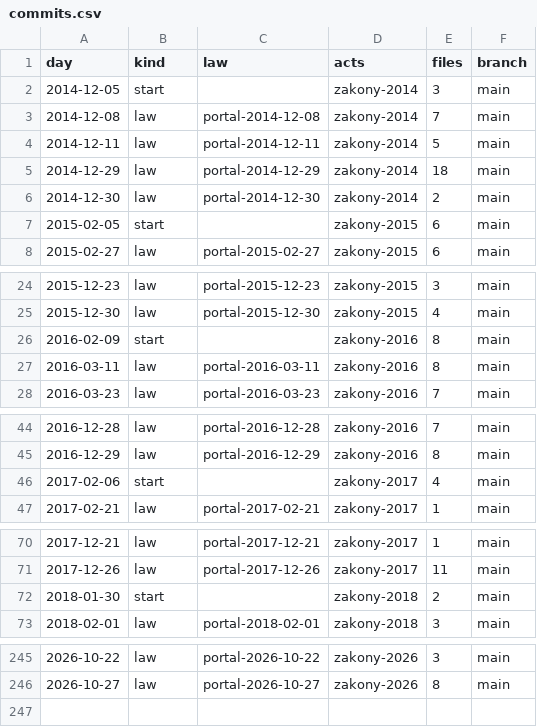
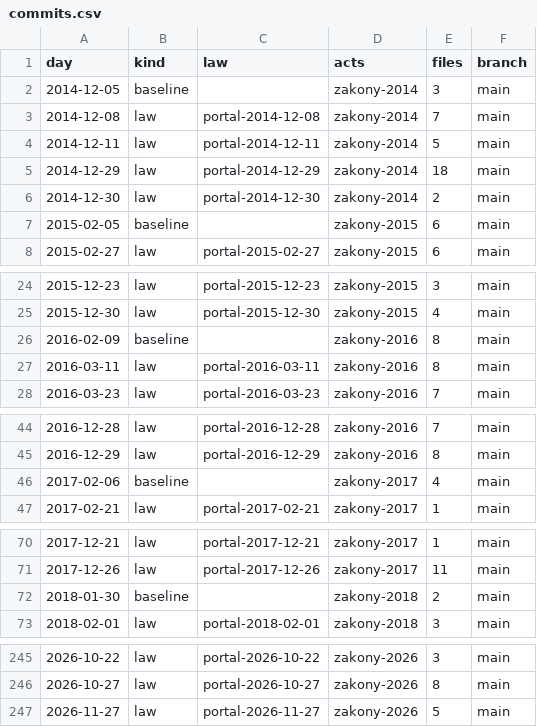
Before and after one commit to lexifina/russia-omsk-law, a CSV file: data/commits.csv, drawn as a sheet; only a part is shown, gaps mark what is left out; the diff covers the shown part only.

Commit message:
Documentation, tables, tools and REPRODUCE.md
Appended 1 commits to 98d9ec6a931f; corpus sha256 4015e69272cd132d2dbf31d70dbe9dcca7dba40dce83a18d3a312c7a9a4d65fd, data retrieved 2026-11-28.

Kind: documentation
Check: ru-pravo-omsk-20261128T055127Z

```diff
--- a/data/commits.csv
+++ b/data/commits.csv
@@ -1,3 +1,3 @@
 day,kind,law,acts,files,branch
-2014-12-05,start,,zakony-2014,3,main
+2014-12-05,baseline,,zakony-2014,3,main
 2014-12-08,law,portal-2014-12-08,zakony-2014,7,main
@@ -6,3 +6,3 @@ day,kind,law,acts,files,branch
 2014-12-30,law,portal-2014-12-30,zakony-2014,2,main
-2015-02-05,start,,zakony-2015,6,main
+2015-02-05,baseline,,zakony-2015,6,main
 2015-02-27,law,portal-2015-02-27,zakony-2015,6,main
@@ -25,3 +25,3 @@ day,kind,law,acts,files,branch
 2015-12-30,law,portal-2015-12-30,zakony-2015,4,main
-2016-02-09,start,,zakony-2016,8,main
+2016-02-09,baseline,,zakony-2016,8,main
 2016-03-11,law,portal-2016-03-11,zakony-2016,8,main
@@ -45,3 +45,3 @@ day,kind,law,acts,files,branch
 2016-12-29,law,portal-2016-12-29,zakony-2016,8,main
-2017-02-06,start,,zakony-2017,4,main
+2017-02-06,baseline,,zakony-2017,4,main
 2017-02-21,law,portal-2017-02-21,zakony-2017,1,main
@@ -71,3 +71,3 @@ day,kind,law,acts,files,branch
 2017-12-26,law,portal-2017-12-26,zakony-2017,11,main
-2018-01-30,start,,zakony-2018,2,main
+2018-01-30,baseline,,zakony-2018,2,main
 2018-02-01,law,portal-2018-02-01,zakony-2018,3,main
@@ -246 +246,2 @@ day,kind,law,acts,files,branch
 2026-10-27,law,portal-2026-10-27,zakony-2026,8,main
+2026-11-27,law,portal-2026-11-27,zakony-2026,5,main
```
Also changed, not shown: 8 edited cells elsewhere in this file, data/laws.csv, 26 other files.
